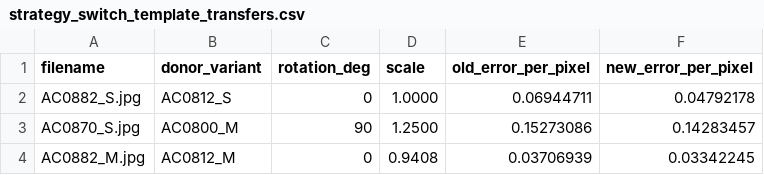
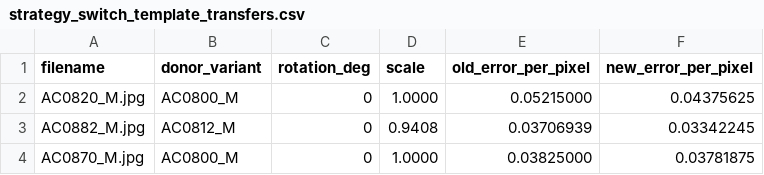
Before and after one commit to MobyDickDick/TinyLanguage, a CSV file: artifacts/converted_symbols/reports/strategy_switch_template_transfers.csv, drawn as a sheet.

```diff
--- a/artifacts/converted_symbols/reports/strategy_switch_template_transfers.csv
+++ b/artifacts/converted_symbols/reports/strategy_switch_template_transfers.csv
@@ -1,4 +1,4 @@
 filename;donor_variant;rotation_deg;scale;old_error_per_pixel;new_error_per_pixel
-AC0882_S.jpg;AC0812_S;0;1.0000;0.06944711;0.04792178
-AC0870_S.jpg;AC0800_M;90;1.2500;0.15273086;0.14283457
+AC0820_M.jpg;AC0800_M;0;1.0000;0.05215000;0.04375625
 AC0882_M.jpg;AC0812_M;0;0.9408;0.03706939;0.03342245
+AC0870_M.jpg;AC0800_M;0;1.0000;0.03825000;0.03781875
```
Also changed, not shown: artifacts/converted_symbols/reports/Iteration_Log.csv, artifacts/converted_symbols/reports/pixel_delta2_ranking.csv, 14 other files.
